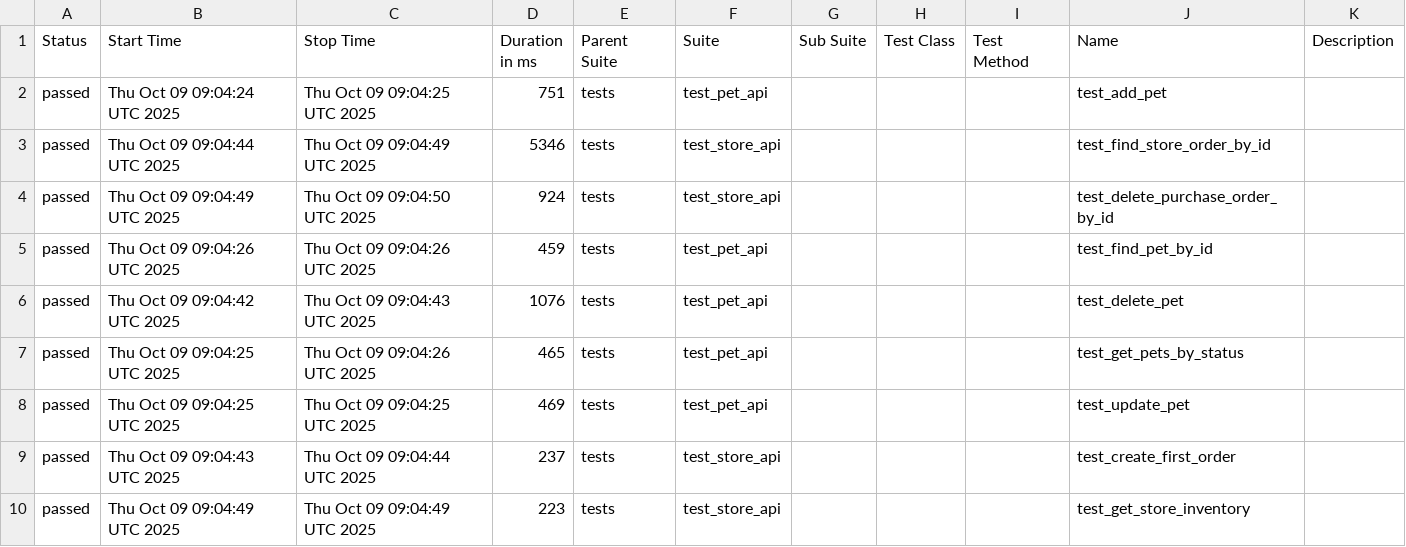
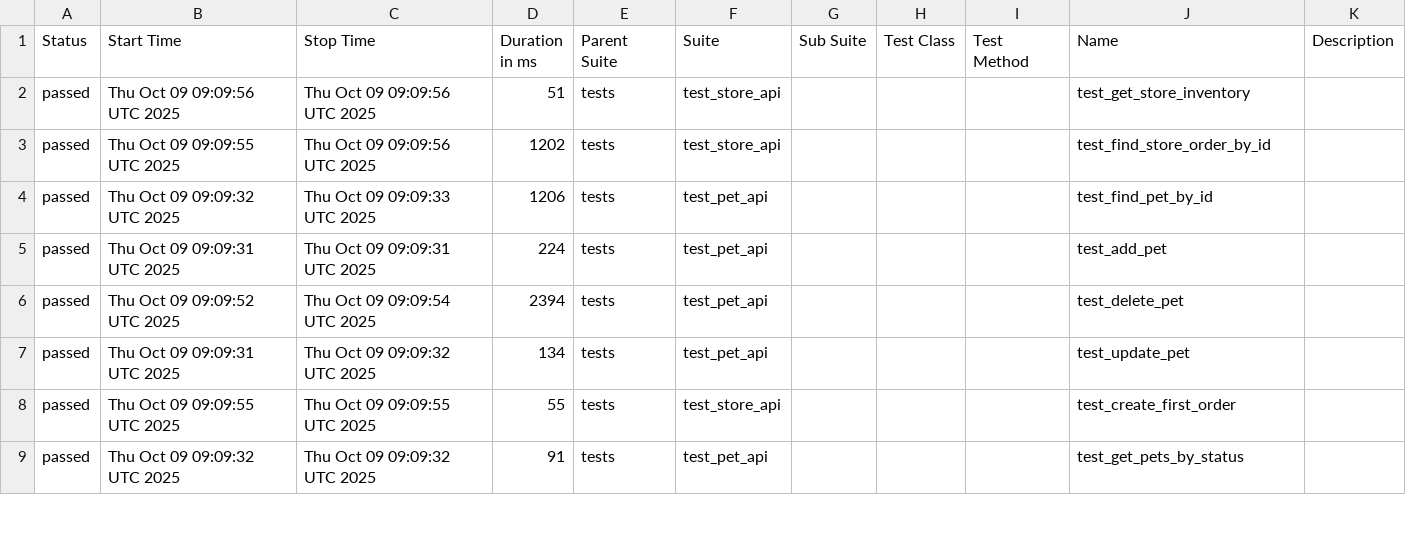
Before and after one commit to KovalIllia/petstore-api-tests, a CSV file: data/suites.csv, drawn as a sheet; only a part is shown; the diff covers the shown part only.

```diff
--- a/data/suites.csv
+++ b/data/suites.csv
@@ -1,10 +1,9 @@
 "Status","Start Time","Stop Time","Duration in ms","Parent Suite","Suite","Sub Suite","Test Class","Test Method","Name","Description"
-"passed","Thu Oct 09 09:04:24 UTC 2025","Thu Oct 09 09:04:25 UTC 2025","751","tests","test_pet_api","","","","test_add_pet",""
-"passed","Thu Oct 09 09:04:44 UTC 2025","Thu Oct 09 09:04:49 UTC 2025","5346","tests","test_store_api","","","","test_find_store_order_by_id",""
-"passed","Thu Oct 09 09:04:49 UTC 2025","Thu Oct 09 09:04:50 UTC 2025","924","tests","test_store_api","","","","test_delete_purchase_order_by_id",""
-"passed","Thu Oct 09 09:04:26 UTC 2025","Thu Oct 09 09:04:26 UTC 2025","459","tests","test_pet_api","","","","test_find_pet_by_id",""
-"passed","Thu Oct 09 09:04:42 UTC 2025","Thu Oct 09 09:04:43 UTC 2025","1076","tests","test_pet_api","","","","test_delete_pet",""
-"passed","Thu Oct 09 09:04:25 UTC 2025","Thu Oct 09 09:04:26 UTC 2025","465","tests","test_pet_api","","","","test_get_pets_by_status",""
-"passed","Thu Oct 09 09:04:25 UTC 2025","Thu Oct 09 09:04:25 UTC 2025","469","tests","test_pet_api","","","","test_update_pet",""
-"passed","Thu Oct 09 09:04:43 UTC 2025","Thu Oct 09 09:04:44 UTC 2025","237","tests","test_store_api","","","","test_create_first_order",""
-"passed","Thu Oct 09 09:04:49 UTC 2025","Thu Oct 09 09:04:49 UTC 2025","223","tests","test_store_api","","","","test_get_store_inventory",""
+"passed","Thu Oct 09 09:09:56 UTC 2025","Thu Oct 09 09:09:56 UTC 2025","51","tests","test_store_api","","","","test_get_store_inventory",""
+"passed","Thu Oct 09 09:09:55 UTC 2025","Thu Oct 09 09:09:56 UTC 2025","1202","tests","test_store_api","","","","test_find_store_order_by_id",""
+"passed","Thu Oct 09 09:09:32 UTC 2025","Thu Oct 09 09:09:33 UTC 2025","1206","tests","test_pet_api","","","","test_find_pet_by_id",""
+"passed","Thu Oct 09 09:09:31 UTC 2025","Thu Oct 09 09:09:31 UTC 2025","224","tests","test_pet_api","","","","test_add_pet",""
+"passed","Thu Oct 09 09:09:52 UTC 2025","Thu Oct 09 09:09:54 UTC 2025","2394","tests","test_pet_api","","","","test_delete_pet",""
+"passed","Thu Oct 09 09:09:31 UTC 2025","Thu Oct 09 09:09:32 UTC 2025","134","tests","test_pet_api","","","","test_update_pet",""
+"passed","Thu Oct 09 09:09:55 UTC 2025","Thu Oct 09 09:09:55 UTC 2025","55","tests","test_store_api","","","","test_create_first_order",""
+"passed","Thu Oct 09 09:09:32 UTC 2025","Thu Oct 09 09:09:32 UTC 2025","91","tests","test_pet_api","","","","test_get_pets_by_status",""
```
Also changed, not shown: 1 added row and 6 edited cells elsewhere in this file, 47 other files.
